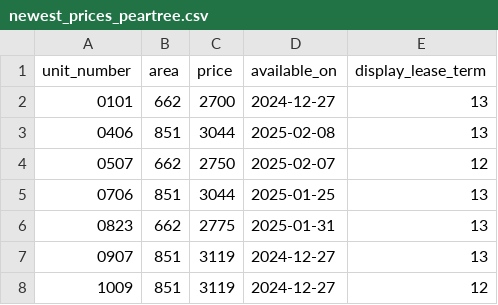
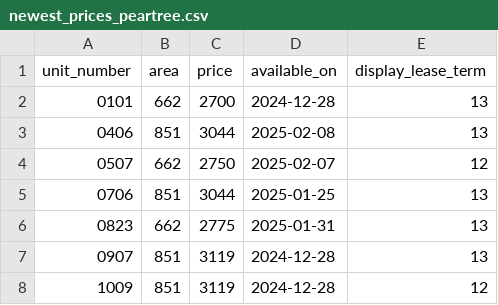
Before and after one commit to hellomikelo/apt-price-tracker, a CSV file: newest_prices_peartree.csv, drawn as a sheet.

```diff
--- a/newest_prices_peartree.csv
+++ b/newest_prices_peartree.csv
@@ -1,3 +1,3 @@
 unit_number,area,price,available_on,display_lease_term
-0101,662,2700,2024-12-27,13
+0101,662,2700,2024-12-28,13
 0406,851,3044,2025-02-08,13
@@ -6,3 +6,3 @@ unit_number,area,price,available_on,display_lease_term
 0823,662,2775,2025-01-31,13
-0907,851,3119,2024-12-27,13
-1009,851,3119,2024-12-27,12
+0907,851,3119,2024-12-28,13
+1009,851,3119,2024-12-28,12
```
